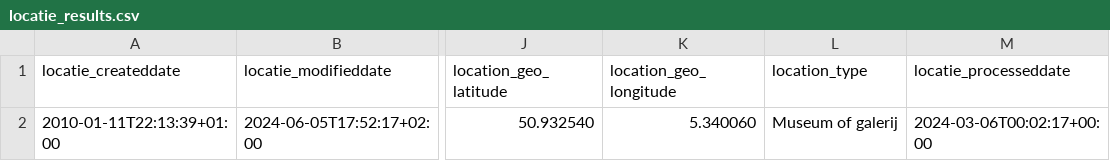
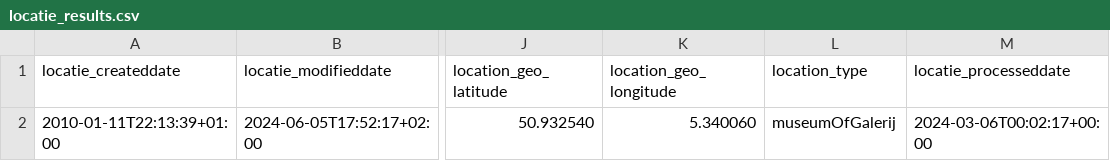
Before and after one commit to cultuurnet/uwp-demo-dataproduct, a CSV file: transformer/input-data/locatie_results.csv, drawn as a sheet; only a part is shown, gaps mark what is left out; the diff names each change by its address in the sheet, - before the commit and + after, or states it on an @@ line.

Commit message:
Fixed typos for locn:postCode and locationType value

```diff
--- a/transformer/input-data/locatie_results.csv
+++ b/transformer/input-data/locatie_results.csv
-L2 (location_type): Museum of galerij
+L2 (location_type): museumOfGalerij
```
Also changed, not shown: 2 other files.
